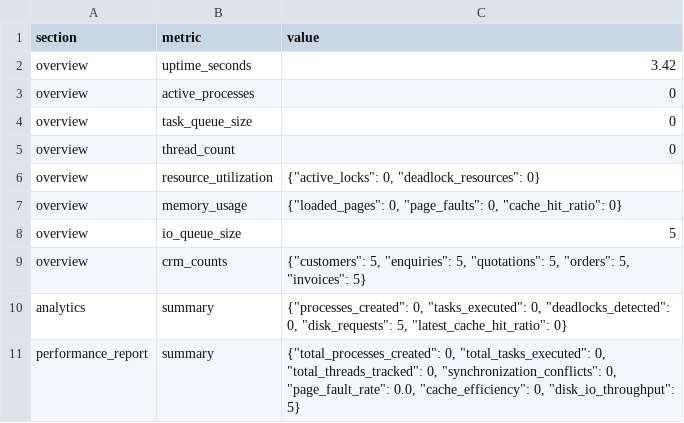
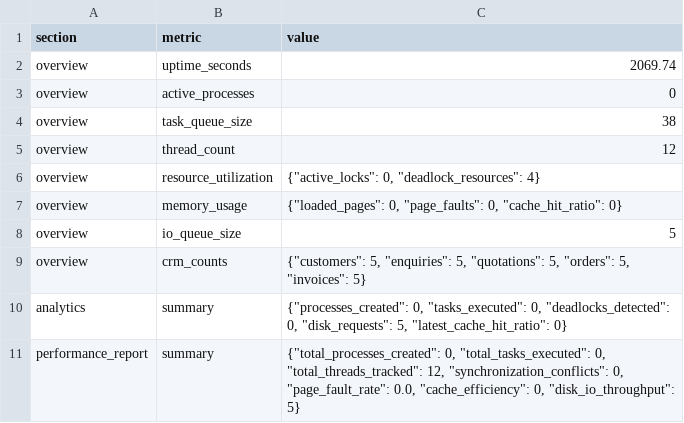
Before and after one commit to RamanGandewar/OS_CP, a CSV file: Phase_9_Integration_Dashboard/output/dashboard_export.csv, drawn as a sheet.

```diff
--- a/Phase_9_Integration_Dashboard/output/dashboard_export.csv
+++ b/Phase_9_Integration_Dashboard/output/dashboard_export.csv
@@ -1,7 +1,7 @@
 section,metric,value
-overview,uptime_seconds,3.42
+overview,uptime_seconds,2069.74
 overview,active_processes,0
-overview,task_queue_size,0
-overview,thread_count,0
-overview,resource_utilization,"{""active_locks"": 0, ""deadlock_resources"": 0}"
+overview,task_queue_size,38
+overview,thread_count,12
+overview,resource_utilization,"{""active_locks"": 0, ""deadlock_resources"": 4}"
 overview,memory_usage,"{""loaded_pages"": 0, ""page_faults"": 0, ""cache_hit_ratio"": 0}"
@@ -10,2 +10,2 @@ overview,crm_counts,"{""customers"": 5, ""enquiries"": 5, ""quotations"": 5, ""o
 analytics,summary,"{""processes_created"": 0, ""tasks_executed"": 0, ""deadlocks_detected"": 0, ""disk_requests"": 5, ""latest_cache_hit_ratio"": 0}"
-performance_report,summary,"{""total_processes_created"": 0, ""total_tasks_executed"": 0, ""total_threads_tracked"": 0, ""synchronization_conflicts"": 0, ""page_fault_rate"": 0.0, ""cache_efficiency"": 0, ""disk_io_throughput"": 5}"
+performance_report,summary,"{""total_processes_created"": 0, ""total_tasks_executed"": 0, ""total_threads_tracked"": 12, ""synchronization_conflicts"": 0, ""page_fault_rate"": 0.0, ""cache_efficiency"": 0, ""disk_io_throughput"": 5}"
```
Also changed, not shown: Phase_3_CPU_Scheduling/output/performance_comparison.csv, 25 other files.
